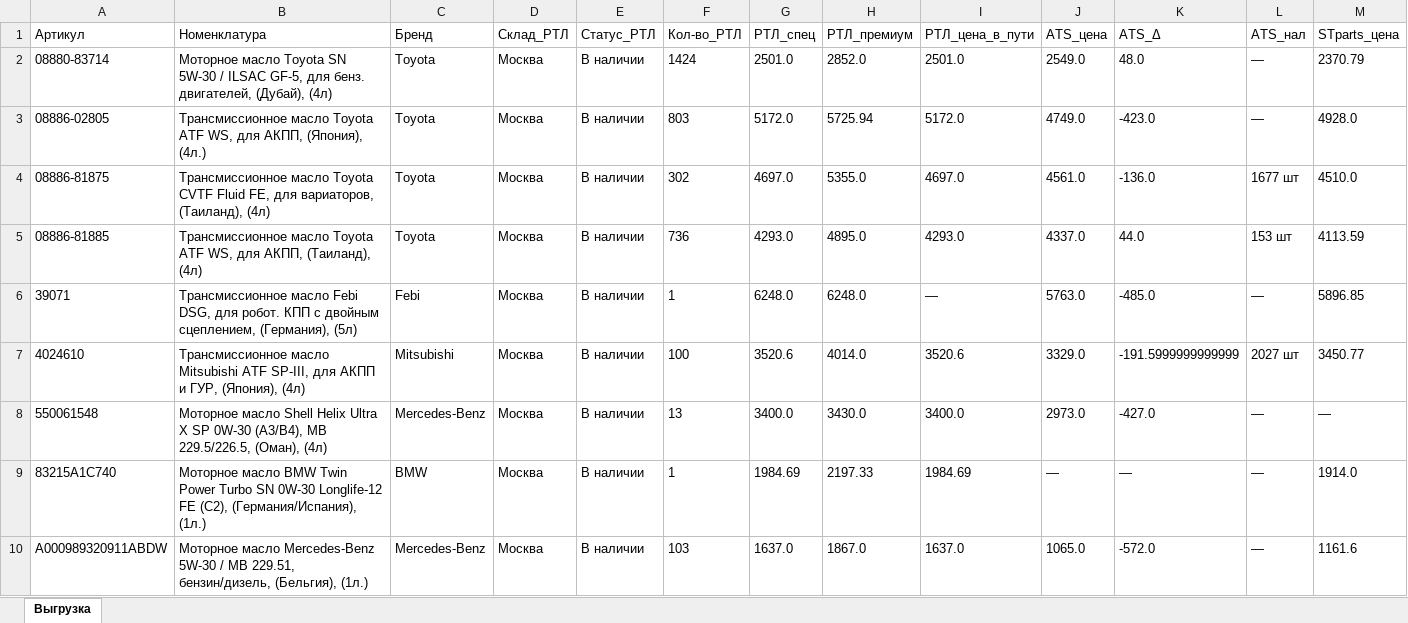
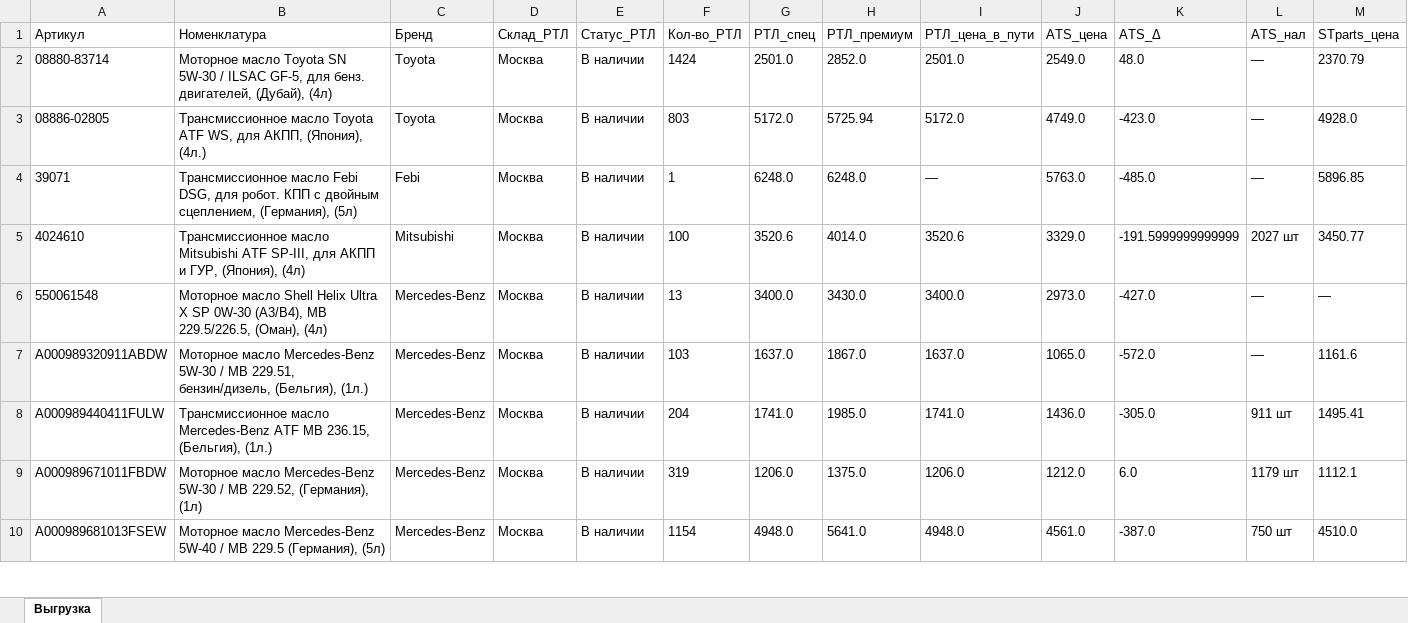
Before and after one commit to carownertop/rustrans-prices-view, an Excel workbook: files/2026-09-05/RTL_vs_competitors_price_diff_2026-09-05.xlsx, sheet Выгрузка, drawn as a sheet; only a part is shown; the shorter side is filled out with more unchanged rows; values as stored, in another font and other column widths than the file's, no borders; removed rows and columns are numbered as before the commit, all else as after; rows hold the shown columns only; the diff covers the shown part only; the diff names each change by its address in the sheet, - before the commit and + after, or states it on an @@ line.

```diff
--- a/files/2026-09-05/RTL_vs_competitors_price_diff_2026-09-05.xlsx (sheet Выгрузка)
+++ b/files/2026-09-05/RTL_vs_competitors_price_diff_2026-09-05.xlsx (sheet Выгрузка)
-row 4: 08886-81875 | Трансмиссионное масло Toyota CVTF Fluid FE, для вариаторов, (Таиланд), (4л) | Toyota | Москва | В наличии | 302 | 4697.0 | 5355.0 | 4697.0 | 4561.0 | -136.0 | 1677 шт | 4510.0
-row 5: 08886-81885 | Трансмиссионное масло Toyota ATF WS, для АКПП, (Таиланд), (4л) | Toyota | Москва | В наличии | 736 | 4293.0 | 4895.0 | 4293.0 | 4337.0 | 44.0 | 153 шт | 4113.59
-row 9: 83215A1C740 | Моторное масло BMW Twin Power Turbo SN 0W-30 Longlife-12 FE (C2), (Германия/Испания), (1л.) | BMW | Москва | В наличии | 1 | 1984.69 | 2197.33 | 1984.69 | — | — | — | 1914.0
```
Also changed, not shown: 5 added rows and 2 removed rows elsewhere in this sheet, files/2026-09-01/RTL_vs_competitors_price_diff_2026-09-01.xlsx, files/2026-09-02/RTL_vs_competitors_price_diff_2026-09-02.xlsx, 14 other files.
